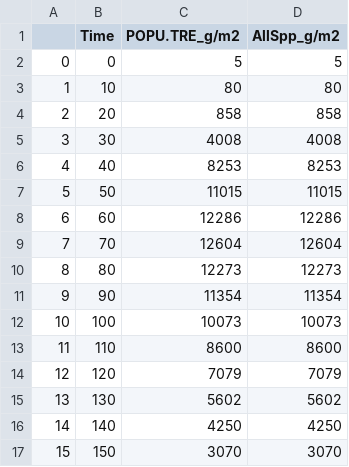
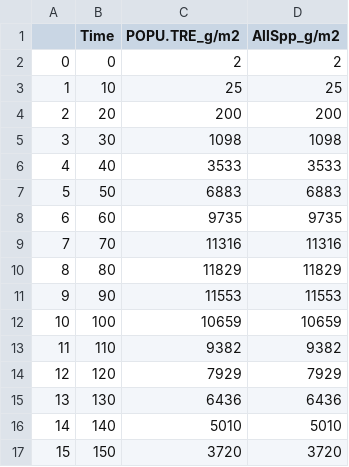
Before and after one commit to Klemet/Calibration_PnET_DIVERSE, a CSV file: calibrationJupyterBook/StartingCalibrationTest/SpeciesParametersSets/Checkup_Step1/POPU.TRE_Growth_PnET.csv, drawn as a sheet; only a part is shown; the diff covers the shown part only.

```diff
--- a/calibrationJupyterBook/StartingCalibrationTest/SpeciesParametersSets/Checkup_Step1/POPU.TRE_Growth_PnET.csv
+++ b/calibrationJupyterBook/StartingCalibrationTest/SpeciesParametersSets/Checkup_Step1/POPU.TRE_Growth_PnET.csv
@@ -1,17 +1,17 @@
 ,Time,POPU.TRE_g/m2,AllSpp_g/m2
-0,0,5,5
-1,10,80,80
-2,20,858,858
-3,30,4008,4008
-4,40,8253,8253
-5,50,11015,11015
-6,60,12286,12286
-7,70,12604,12604
-8,80,12273,12273
-9,90,11354,11354
-10,100,10073,10073
-11,110,8600,8600
-12,120,7079,7079
-13,130,5602,5602
-14,140,4250,4250
-15,150,3070,3070
+0,0,2,2
+1,10,25,25
+2,20,200,200
+3,30,1098,1098
+4,40,3533,3533
+5,50,6883,6883
+6,60,9735,9735
+7,70,11316,11316
+8,80,11829,11829
+9,90,11553,11553
+10,100,10659,10659
+11,110,9382,9382
+12,120,7929,7929
+13,130,6436,6436
+14,140,5010,5010
+15,150,3720,3720
```
Also changed, not shown: 6 edited cells elsewhere in this file, calibrationJupyterBook/StartingCalibrationTest/SpeciesParametersSets/Checkup_Step1/ACER.SAH_Growth_PnET.csv, calibrationJupyterBook/StartingCalibrationTest/SpeciesParametersSets/Checkup_Step1/ACER.SAH_Growth_PnET_initial.csv, 26 other files.
